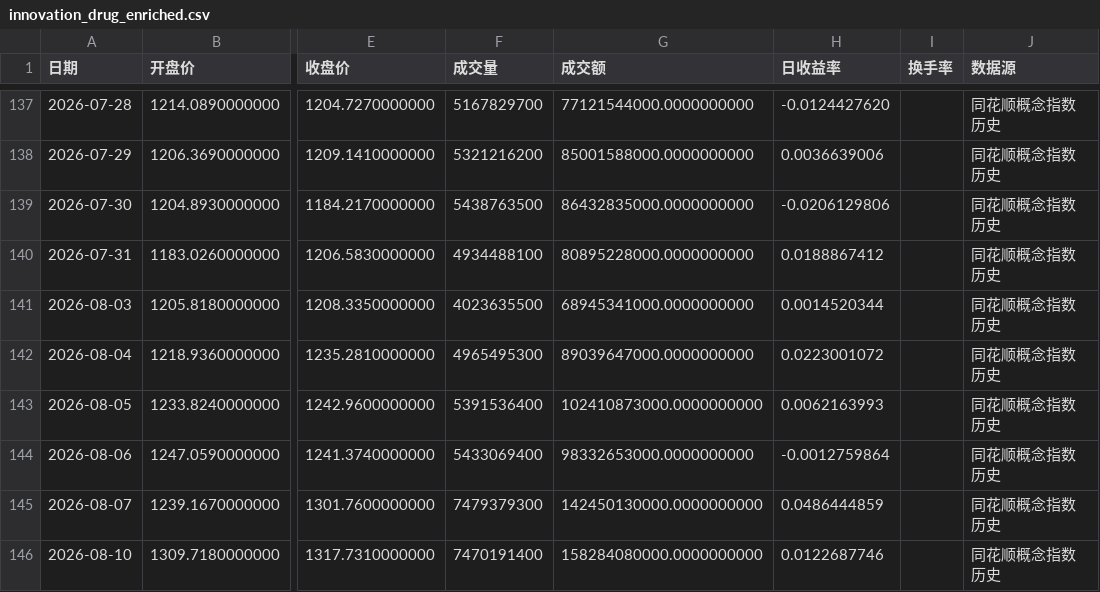
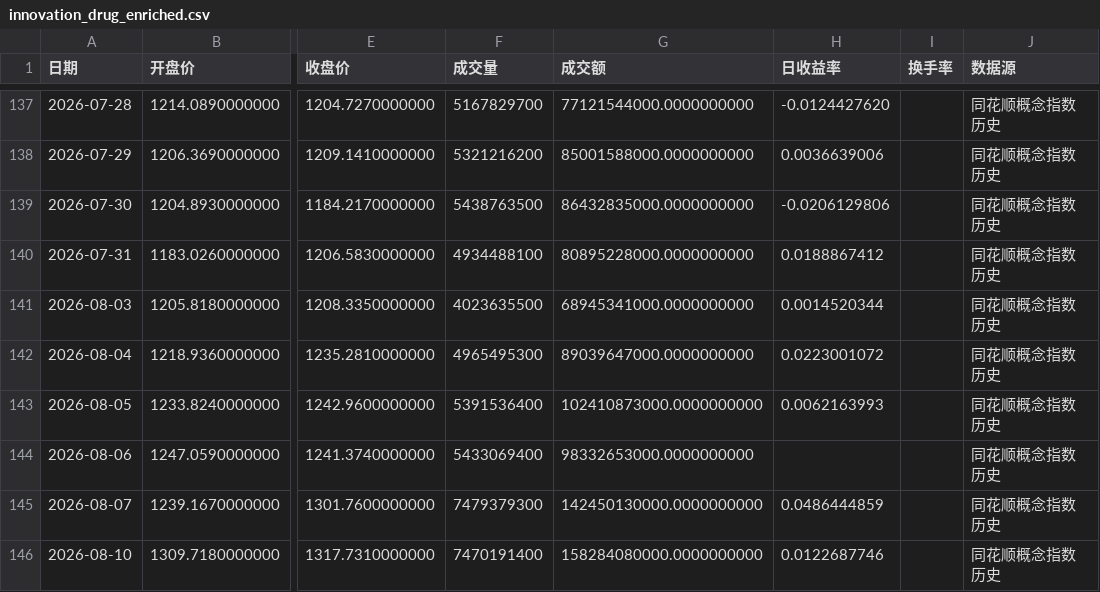
Before and after one commit to wuxingyuenan5-lgtm/a_stock, a CSV file: data/history/innovation_drug_enriched.csv, drawn as a sheet; only a part is shown, gaps mark what is left out; the diff names each change by its address in the sheet, - before the commit and + after, or states it on an @@ line.

```diff
--- a/data/history/innovation_drug_enriched.csv
+++ b/data/history/innovation_drug_enriched.csv
-H144 (日收益率): -0.0012759864
+H144 (日收益率): (empty)
```
Also changed, not shown: 8 other files.
